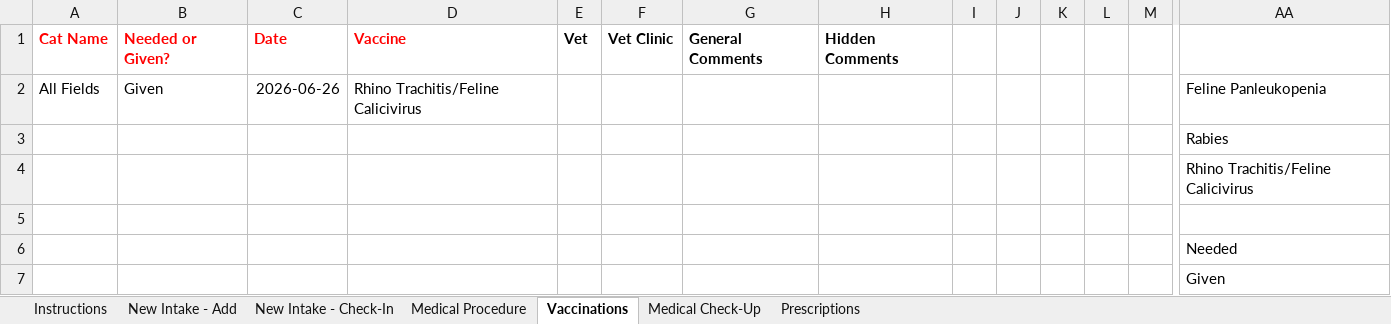
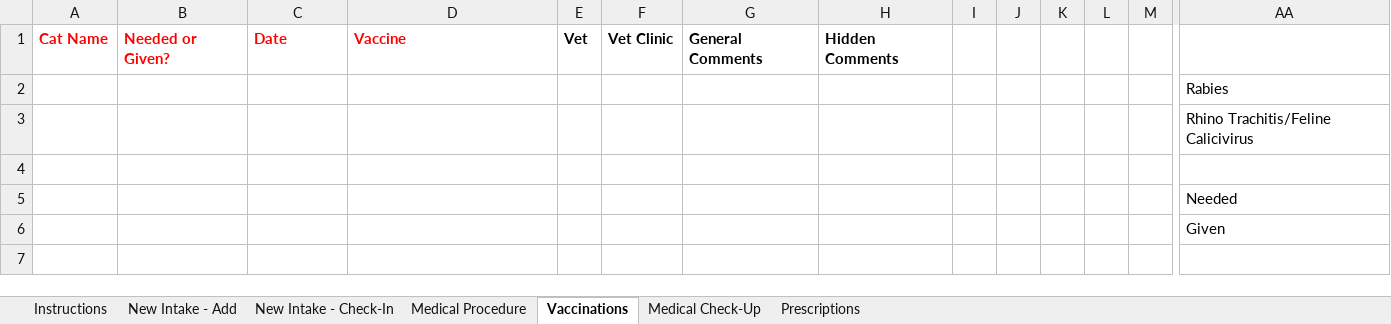
Before and after one commit to spreu42/TCHDataCollection, an Excel workbook: src/main/resources/DCWorkbook.xlsm, sheet Vaccinations, drawn as a sheet; only a part is shown, gaps mark what is left out; values as stored, in another font and other column widths than the file's, no borders; rows hold the shown columns only; the diff names each change by its address in the sheet, - before the commit and + after, or states it on an @@ line.

```diff
--- a/src/main/resources/DCWorkbook.xlsm (sheet Vaccinations)
+++ b/src/main/resources/DCWorkbook.xlsm (sheet Vaccinations)
-row 2: All Fields | Given | 2026-06-26 | Rhino Trachitis/Feline Calicivirus |  |  |  |  |  |  |  |  |  | Feline Panleukopenia
```
Also changed, not shown: sheet Prescriptions, sheet New Intake - Check-In, sheet Medical Procedure, sheet Medical Check-Up, 7 other files.
